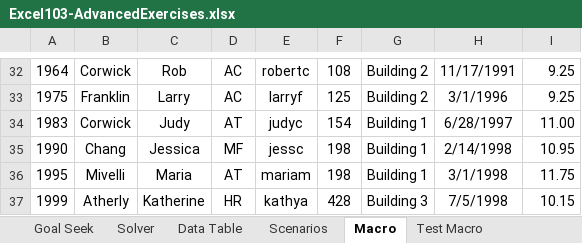
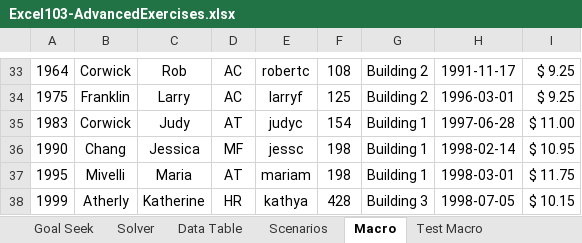
Before and after one commit to fFukurou/Excel-Bootcamp, an Excel workbook: 103 - Advanced/Excel103-AdvancedExercises.xlsx, sheet Macro, drawn as a sheet; only a part is shown, gaps mark what is left out; values as stored, in another font and other column widths than the file's, no borders; addresses are those after the commit; the diff covers the shown part only; the diff names each change by its address in the sheet, - before the commit and + after, or states it on an @@ line.

```diff
--- a/103 - Advanced/Excel103-AdvancedExercises.xlsx (sheet Macro)
+++ b/103 - Advanced/Excel103-AdvancedExercises.xlsx (sheet Macro)
-H33: 11/17/1991
+H33: 1991-11-17
-I33:I34: 9.25
+I33:I34: $ 9.25
-H34: 3/1/1996
+H34: 1996-03-01
-H35: 6/28/1997
+H35: 1997-06-28
-I35: 11.00
+I35: $ 11.00
-H36: 2/14/1998
+H36: 1998-02-14
-I36: 10.95
+I36: $ 10.95
-H37: 3/1/1998
+H37: 1998-03-01
-I37: 11.75
+I37: $ 11.75
-H38: 7/5/1998
+H38: 1998-07-05
-I38: 10.15
+I38: $ 10.15
```
Also changed, not shown: 1 added row and 62 edited cells elsewhere in this sheet, sheet Test Macro, sheet Solver, sheet Data Table, sheet Goal Seek, charts or pictures, 2 other files.
